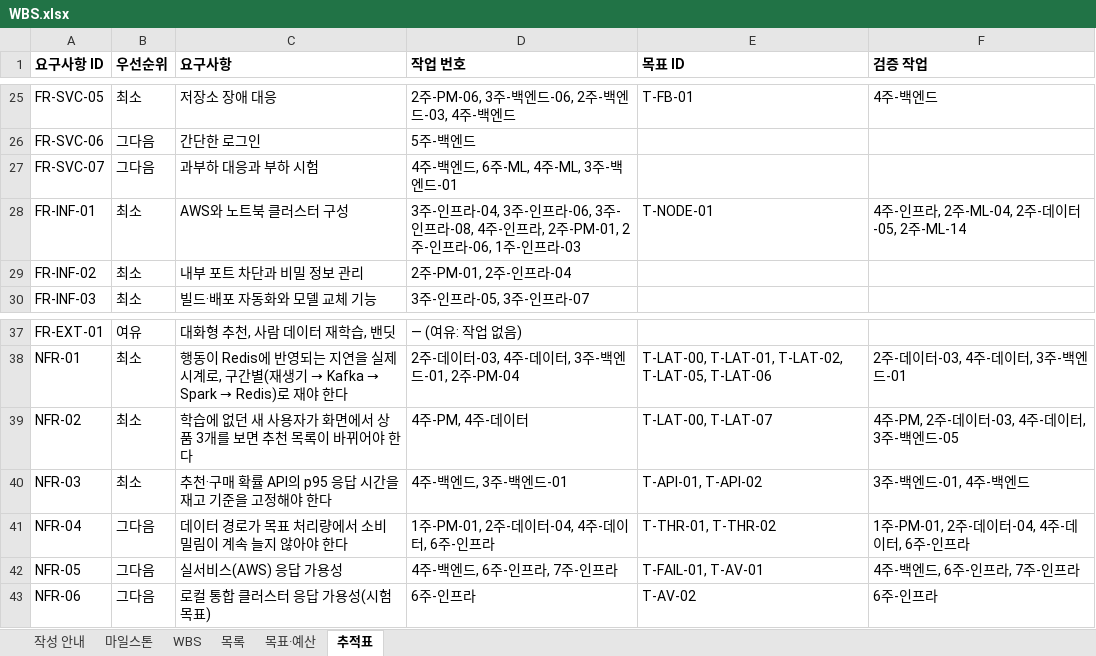
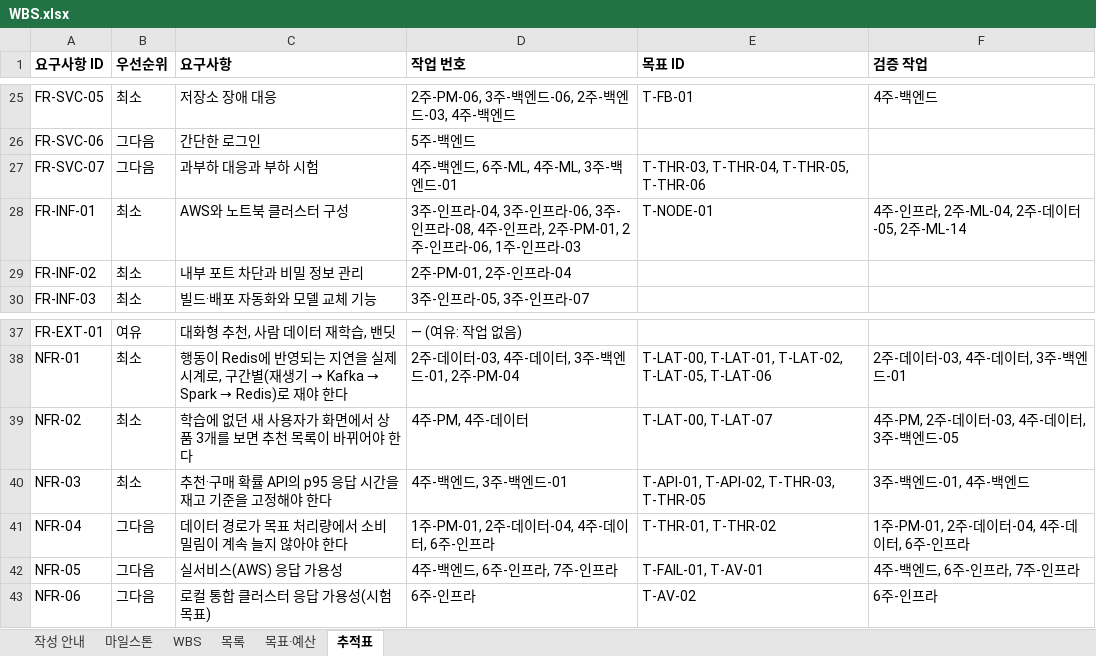
Before and after one commit to encore-ai-campus/MLO01-FINAL-5TEAM, an Excel workbook: docs/WBS.xlsx, sheet 추적표, drawn as a sheet; only a part is shown, gaps mark what is left out; values as stored, in another font and other column widths than the file's, no borders; the diff names each change by its address in the sheet, - before the commit and + after, or states it on an @@ line.

```diff
--- a/docs/WBS.xlsx (sheet 추적표)
+++ b/docs/WBS.xlsx (sheet 추적표)
-E27 (목표 ID): (empty)
+E27 (목표 ID): T-THR-03, T-THR-04, T-THR-05, T-THR-06
-E40 (목표 ID): T-API-01, T-API-02
+E40 (목표 ID): T-API-01, T-API-02, T-THR-03, T-THR-05
```
Also changed, not shown: sheet 목표·예산, sheet WBS, sheet 마일스톤, 17 other files.
